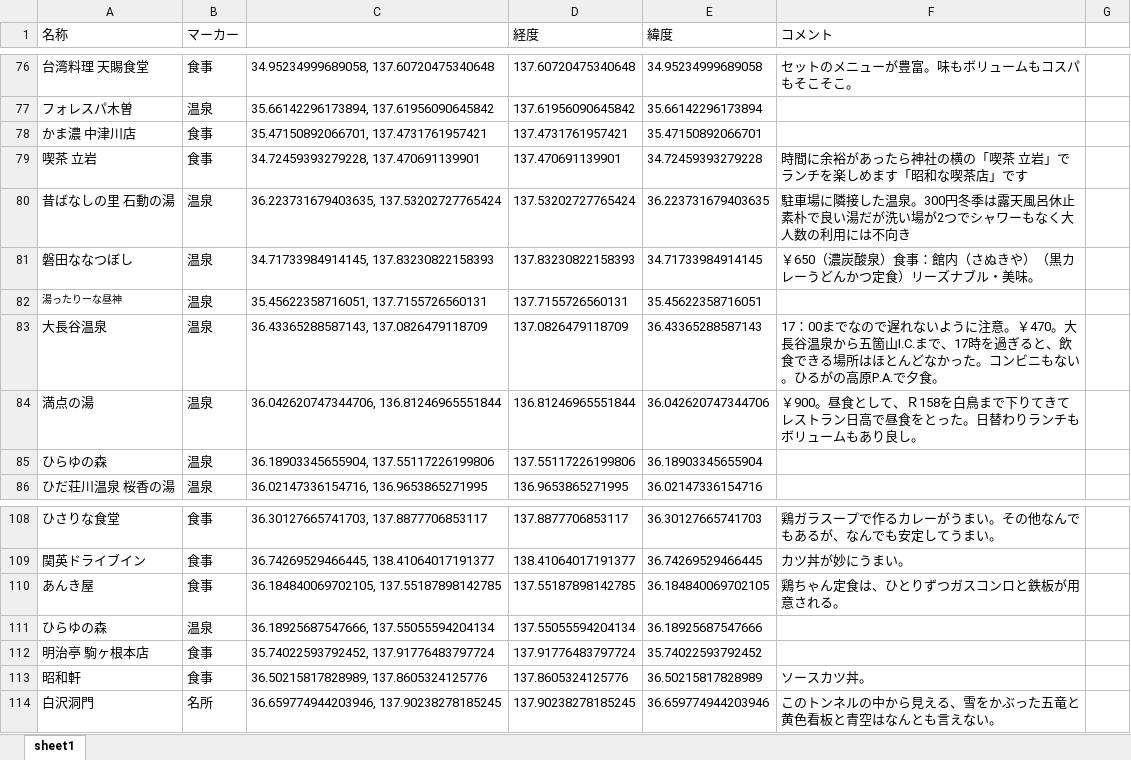
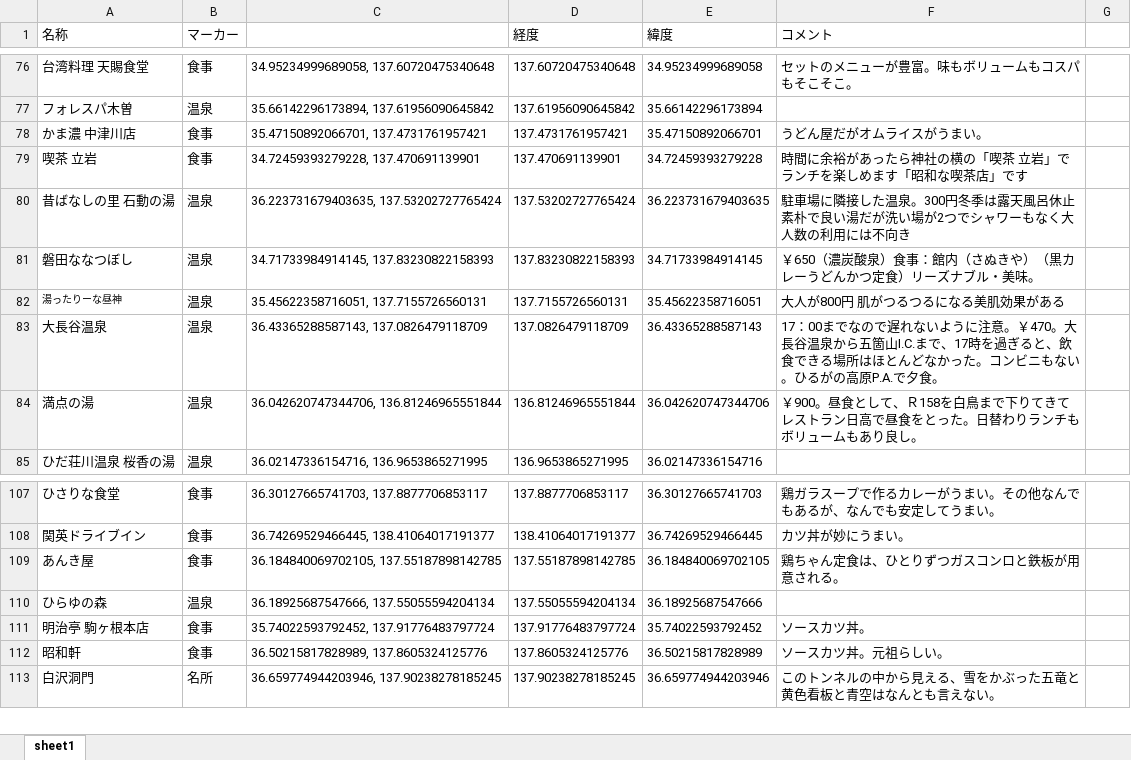
Before and after one commit to nodogosi/GesanGoMap, an Excel workbook: 名称住所シート.xlsx, sheet sheet1, drawn as a sheet; only a part is shown, gaps mark what is left out; values as stored, in another font and other column widths than the file's, no borders; removed rows and columns are numbered as before the commit, all else as after; the diff names each change by its address in the sheet, - before the commit and + after, or states it on an @@ line.

Commit message:
ちょっと修正

```diff
--- a/名称住所シート.xlsx (sheet sheet1)
+++ b/名称住所シート.xlsx (sheet sheet1)
-F78 (コメント): (empty)
+F78 (コメント): うどん屋だがオムライスがうまい。
-F82 (コメント): (empty)
+F82 (コメント): 大人が800円 肌がつるつるになる美肌効果がある
-row 85: ひらゆの森 | 温泉 | 36.18903345655904, 137.55117226199806 | 137.55117226199806 | 36.18903345655904
-F111 (コメント): (empty)
+F111 (コメント): ソースカツ丼。
-F112 (コメント): ソースカツ丼。
+F112 (コメント): ソースカツ丼。元祖らしい。
```
Also changed, not shown: formulas that keep their value.
